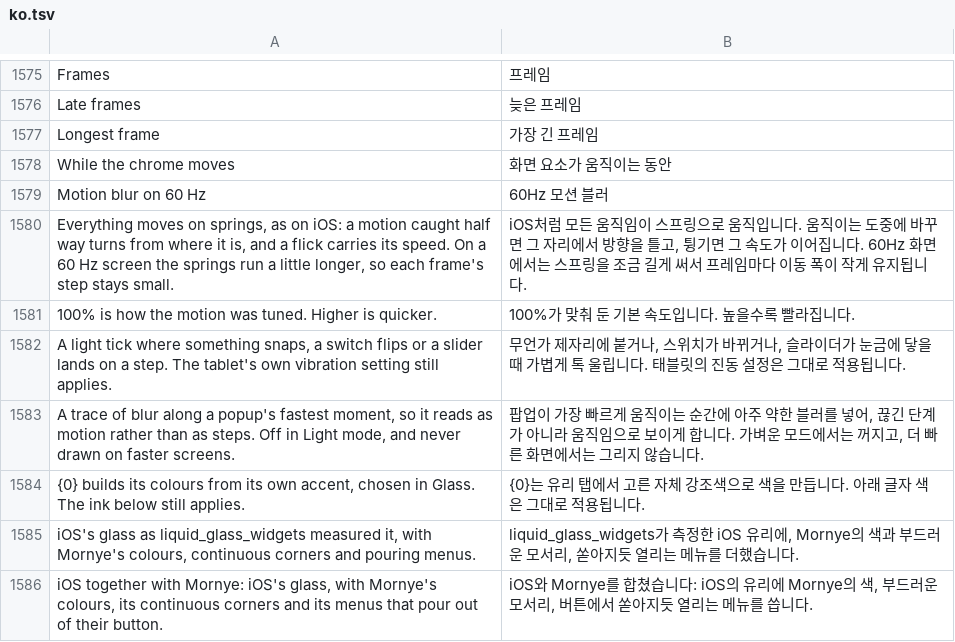
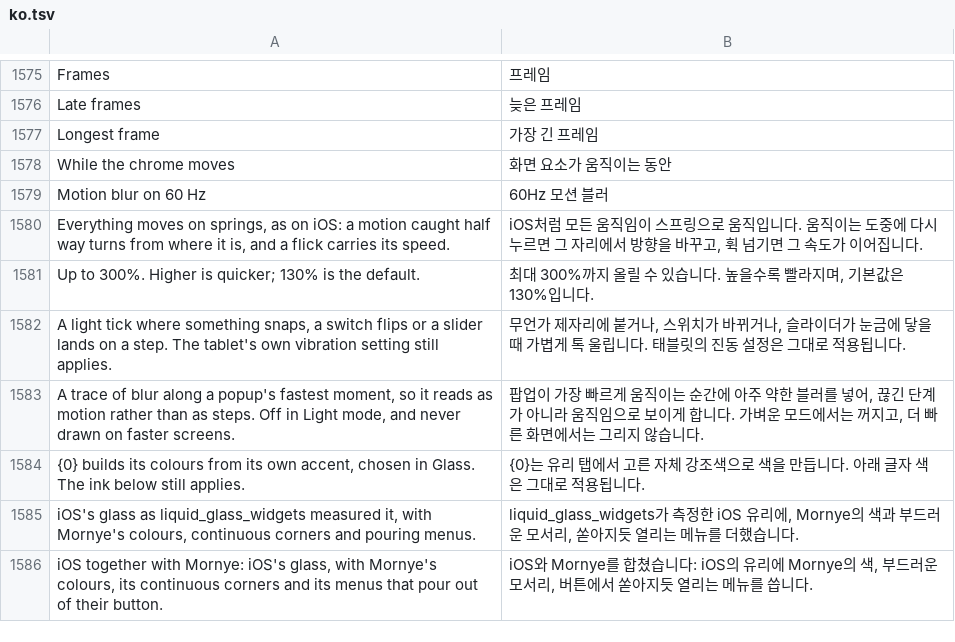
Before and after one commit to whyitworks0415/Notesis, a TSV file: app/src/main/assets/i18n/ko.tsv, drawn as a sheet; only a part is shown, gaps mark what is left out.

```diff
--- a/app/src/main/assets/i18n/ko.tsv
+++ b/app/src/main/assets/i18n/ko.tsv
@@ -1579,4 +1579,4 @@ While the chrome moves	화면 요소가 움직이는 동안
 Motion blur on 60 Hz	60Hz 모션 블러
-Everything moves on springs, as on iOS: a motion caught half way turns from where it is, and a flick carries its speed. On a 60 Hz screen the springs run a little longer, so each frame's step stays small.	iOS처럼 모든 움직임이 스프링으로 움직입니다. 움직이는 도중에 바꾸면 그 자리에서 방향을 틀고, 튕기면 그 속도가 이어집니다. 60Hz 화면에서는 스프링을 조금 길게 써서 프레임마다 이동 폭이 작게 유지됩니다.
-100% is how the motion was tuned. Higher is quicker.	100%가 맞춰 둔 기본 속도입니다. 높을수록 빨라집니다.
+Everything moves on springs, as on iOS: a motion caught half way turns from where it is, and a flick carries its speed.	iOS처럼 모든 움직임이 스프링으로 움직입니다. 움직이는 도중에 다시 누르면 그 자리에서 방향을 바꾸고, 휙 넘기면 그 속도가 이어집니다.
+Up to 300%. Higher is quicker; 130% is the default.	최대 300%까지 올릴 수 있습니다. 높을수록 빨라지며, 기본값은 130%입니다.
 A light tick where something snaps, a switch flips or a slider lands on a step. The tablet's own vibration setting still applies.	무언가 제자리에 붙거나, 스위치가 바뀌거나, 슬라이더가 눈금에 닿을 때 가볍게 톡 울립니다. 태블릿의 진동 설정은 그대로 적용됩니다.
```
Also changed, not shown: 13 other files.
